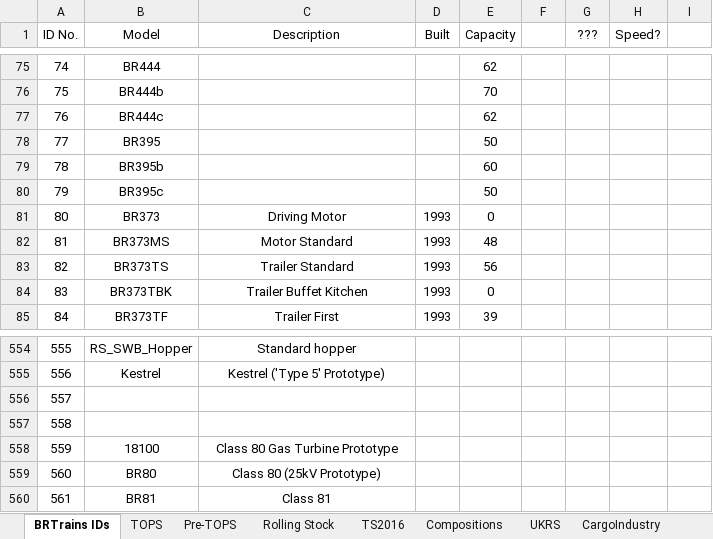
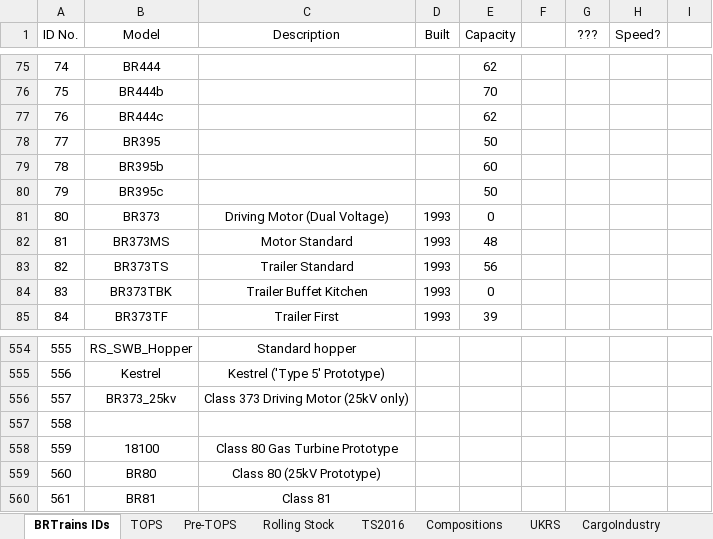
Before and after one commit to BRTrains/BRTrains2, an Excel workbook: docs/SpriteIDs.xlsx, sheet BRTrains IDs, drawn as a sheet; only a part is shown, gaps mark what is left out; values as stored, in another font and other column widths than the file's, no borders; the diff names each change by its address in the sheet, - before the commit and + after, or states it on an @@ line.

Commit message:
Added Class 373 Dual Voltage version
3rd rail speed and power switches don't work properly

```diff
--- a/docs/SpriteIDs.xlsx (sheet BRTrains IDs)
+++ b/docs/SpriteIDs.xlsx (sheet BRTrains IDs)
-C81 (Description): Driving Motor
+C81 (Description): Driving Motor (Dual Voltage)
-B556 (Model): (empty)
+B556 (Model): BR373_25kv
-C556 (Description): (empty)
+C556 (Description): Class 373 Driving Motor (25kV only)
```
Also changed, not shown: 5 other files.
